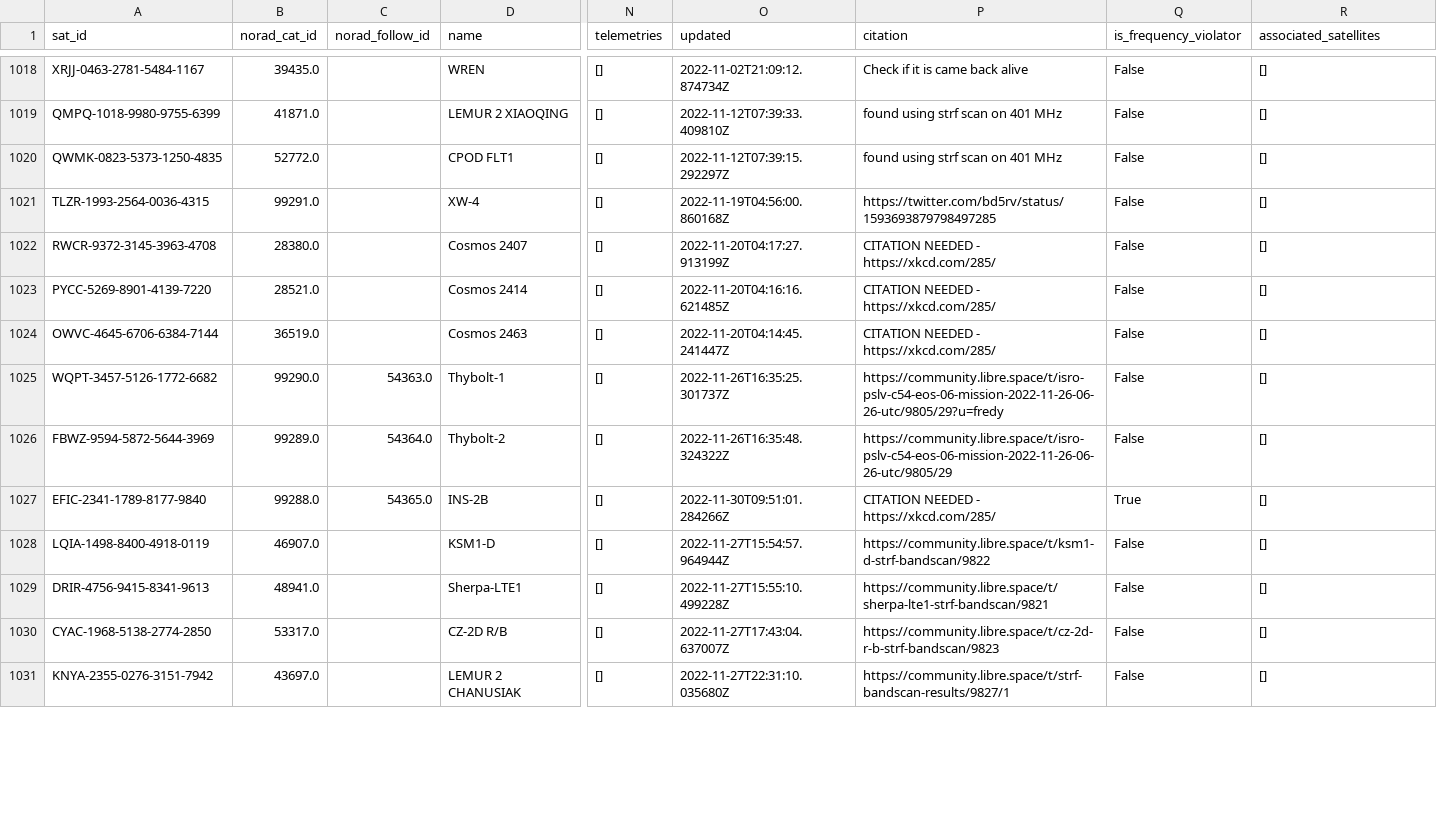
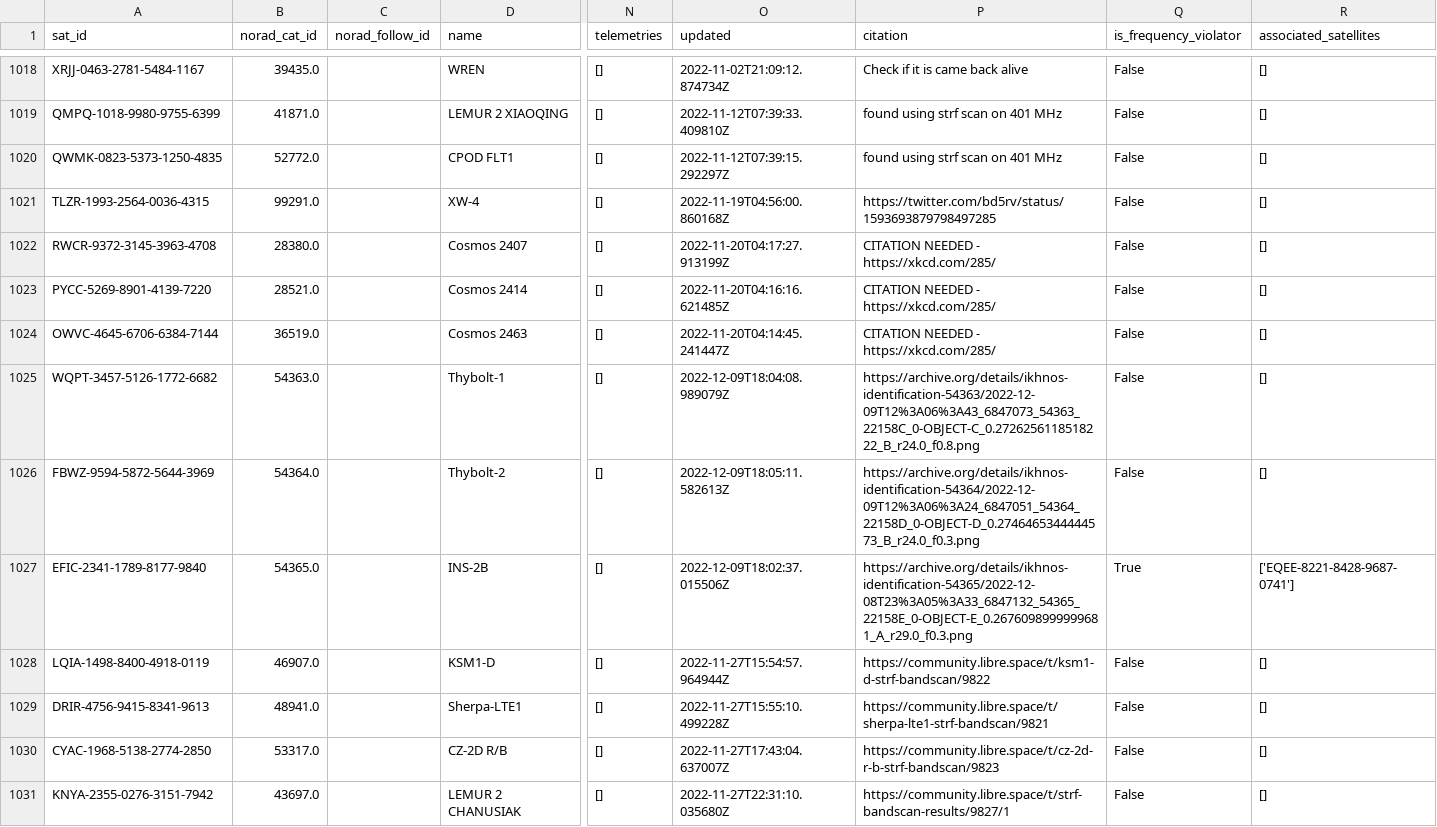
Before and after one commit to maruko8k/amateur-satellite-database, a CSV file: data/satnogs.csv, drawn as a sheet; only a part is shown, gaps mark what is left out; the diff covers the shown part only; the diff names each change by its address in the sheet, - before the commit and + after, or states it on an @@ line.

```diff
--- a/data/satnogs.csv
+++ b/data/satnogs.csv
-B1025 (norad_cat_id): 99290.0
+B1025 (norad_cat_id): 54363.0
-C1025 (norad_follow_id): 54363.0
+C1025 (norad_follow_id): (empty)
-O1025 (updated): 2022-11-26T16:35:25.301737Z
+O1025 (updated): 2022-12-09T18:04:08.989079Z
-P1025 (citation): https://community.libre.space/t/isro-pslv-c54-eos-06-mission-2022-11-26-06-26-utc/9805/29?u=fredy
+P1025 (citation): https://archive.org/details/ikhnos-identification-54363/2022-12-09T12%3A06%3A43_6847073_54363_22158C_0-OBJECT-C_0.2726256118518222_B_r24.0_f0.8.png
-B1026 (norad_cat_id): 99289.0
+B1026 (norad_cat_id): 54364.0
-C1026 (norad_follow_id): 54364.0
+C1026 (norad_follow_id): (empty)
-O1026 (updated): 2022-11-26T16:35:48.324322Z
+O1026 (updated): 2022-12-09T18:05:11.582613Z
-P1026 (citation): https://community.libre.space/t/isro-pslv-c54-eos-06-mission-2022-11-26-06-26-utc/9805/29
+P1026 (citation): https://archive.org/details/ikhnos-identification-54364/2022-12-09T12%3A06%3A24_6847051_54364_22158D_0-OBJECT-D_0.2746465344444573_B_r24.0_f0.3.png
-B1027 (norad_cat_id): 99288.0
+B1027 (norad_cat_id): 54365.0
-C1027 (norad_follow_id): 54365.0
+C1027 (norad_follow_id): (empty)
-O1027 (updated): 2022-11-30T09:51:01.284266Z
+O1027 (updated): 2022-12-09T18:02:37.015506Z
-P1027 (citation): CITATION NEEDED - https://xkcd.com/285/
+P1027 (citation): https://archive.org/details/ikhnos-identification-54365/2022-12-08T23%3A05%3A33_6847132_54365_22158E_0-OBJECT-E_0.2676098999999681_A_r29.0_f0.3.png
-R1027 (associated_satellites): []
+R1027 (associated_satellites): ['EQEE-8221-8428-9687-0741']
```
Also changed, not shown: 1 added row, 1 removed row and 4 edited cells elsewhere in this file, data/amsat-active-frequencies.csv, data/amsat-all-frequencies.csv, 3 other files.
